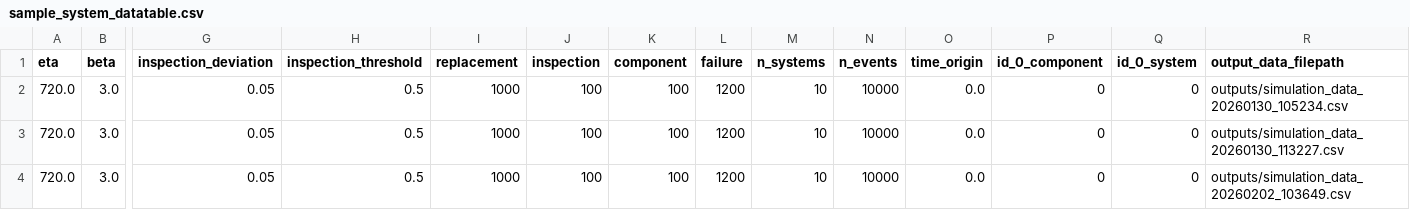
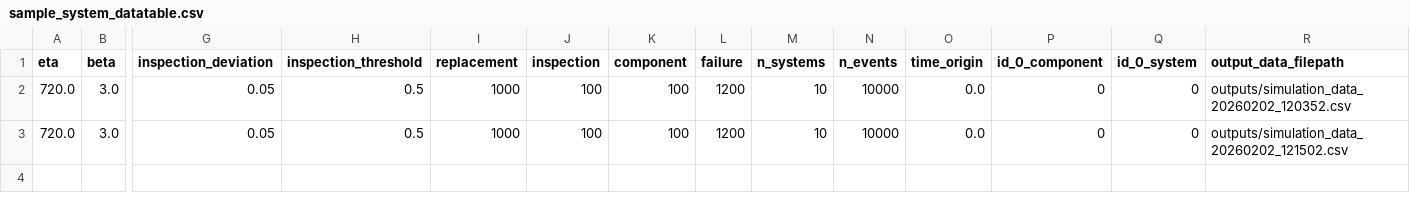
Before and after one commit to alc4ml/ProjetM2D2526, a CSV file: simmcm2d/examples/sample_system_datatable.csv, drawn as a sheet; only a part is shown, gaps mark what is left out; rows hold the shown columns only; the diff names each change by its address in the sheet, - before the commit and + after, or states it on an @@ line.

```diff
--- a/simmcm2d/examples/sample_system_datatable.csv
+++ b/simmcm2d/examples/sample_system_datatable.csv
-R2 (output_data_filepath): outputs/simulation_data_20260130_105234.csv
+R2 (output_data_filepath): outputs/simulation_data_20260202_120352.csv
-R3 (output_data_filepath): outputs/simulation_data_20260130_113227.csv
+R3 (output_data_filepath): outputs/simulation_data_20260202_121502.csv
-row 4: 720.0 | 3.0 | 0.05 | 0.5 | 1000 | 100 | 100 | 1200 | 10 | 10000 | 0.0 | 0 | 0 | outputs/simulation_data_20260202_103649.csv
```
Also changed, not shown: simmcm2d/sample_system_datatable.csv, 7 other files.
